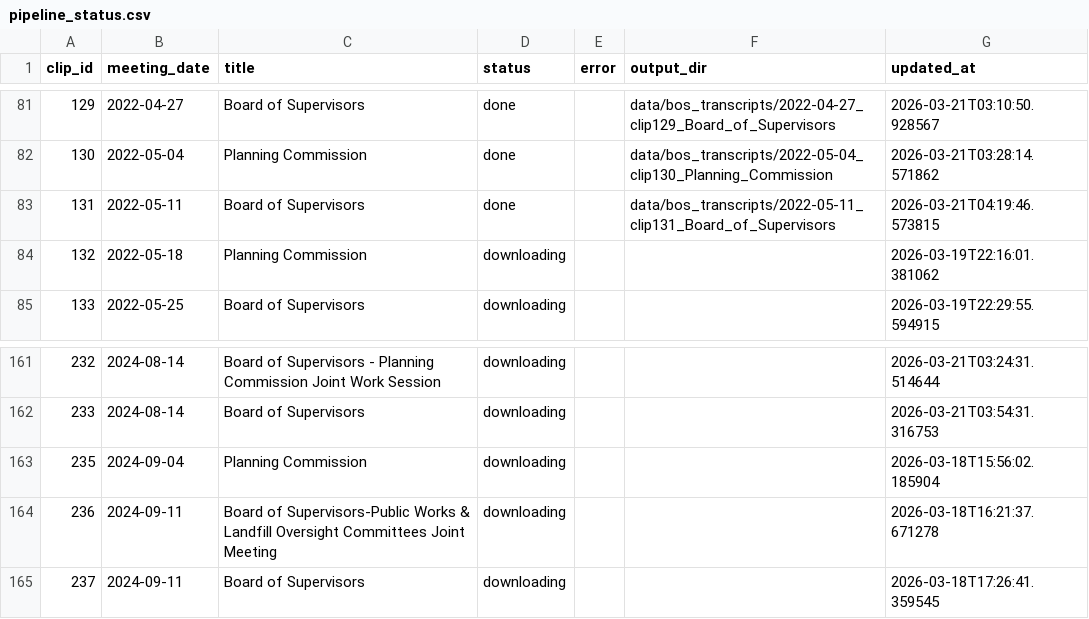
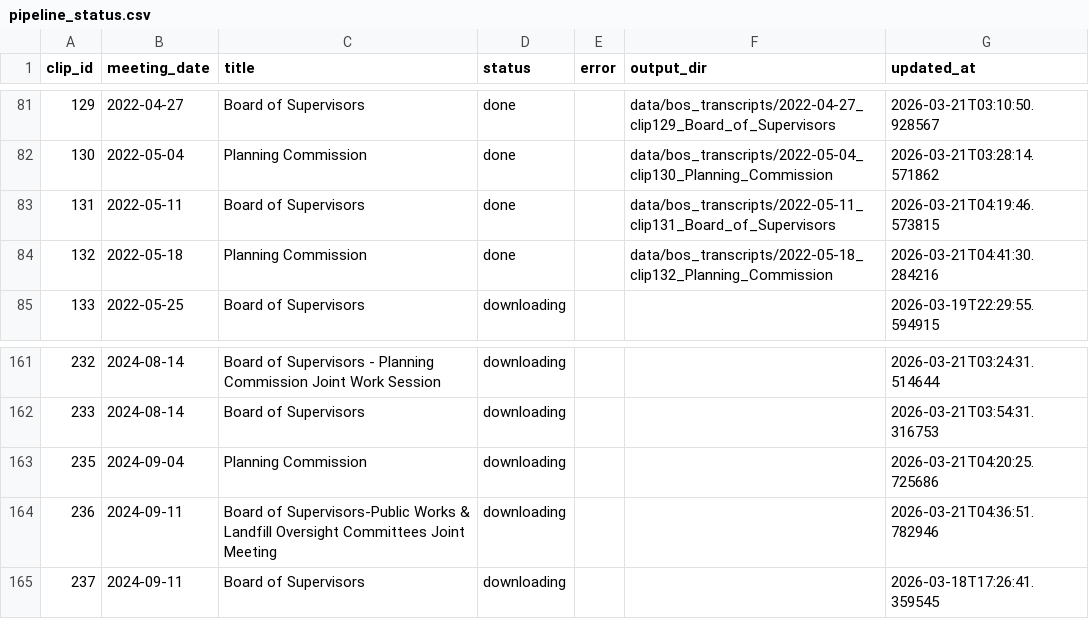
Before and after one commit to EthnTuttle/fredco-audit, a CSV file: data/bos_transcripts/pipeline_status.csv, drawn as a sheet; only a part is shown, gaps mark what is left out; the diff names each change by its address in the sheet, - before the commit and + after, or states it on an @@ line.

Commit message:
Add BoS transcript: 2022-05-18 clip132 Planning Commission

```diff
--- a/data/bos_transcripts/pipeline_status.csv
+++ b/data/bos_transcripts/pipeline_status.csv
-D84 (status): downloading
+D84 (status): done
-F84 (output_dir): (empty)
+F84 (output_dir): data/bos_transcripts/2022-05-18_clip132_Planning_Commission
-G84 (updated_at): 2026-03-19T22:16:01.381062
+G84 (updated_at): 2026-03-21T04:41:30.284216
-G163 (updated_at): 2026-03-18T15:56:02.185904
+G163 (updated_at): 2026-03-21T04:20:25.725686
-G164 (updated_at): 2026-03-18T16:21:37.671278
+G164 (updated_at): 2026-03-21T04:36:51.782946
```
Also changed, not shown: 3 other files.
